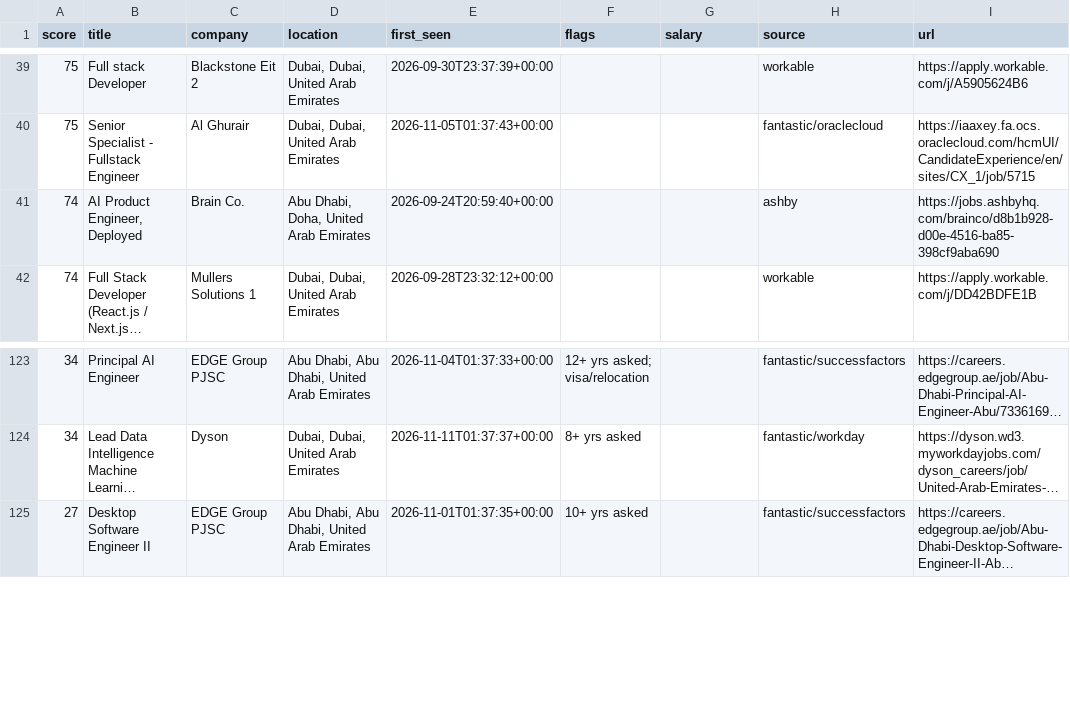
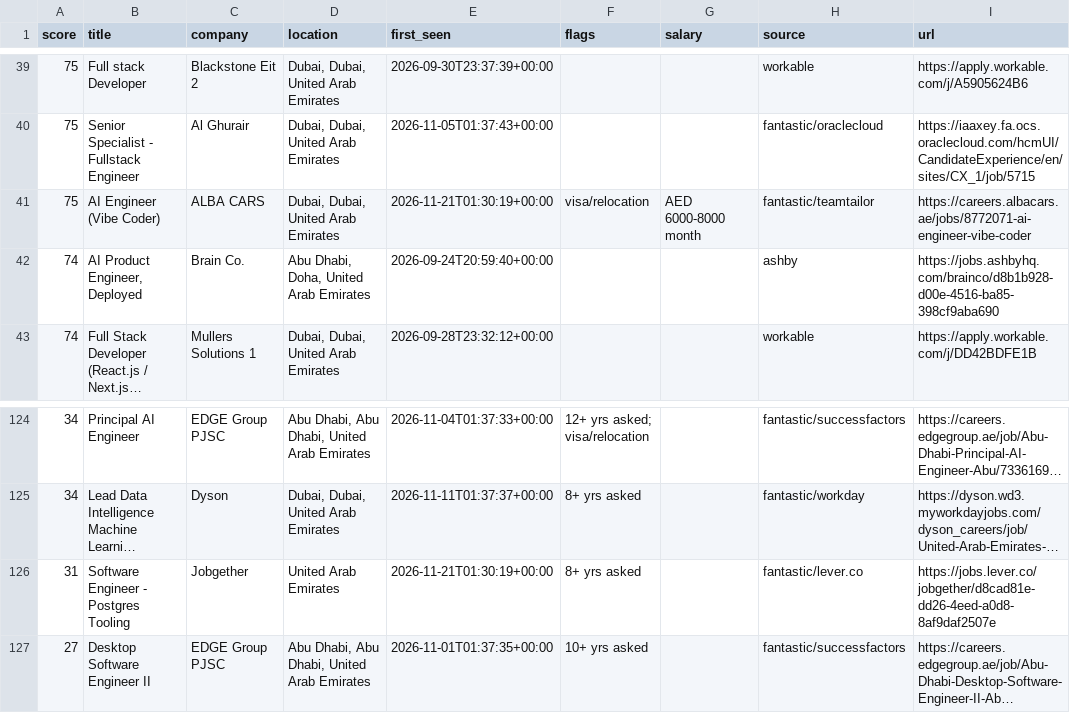
Before and after one commit to hafiz-hilalhumaid/uae-job-radar, a CSV file: data/matches.csv, drawn as a sheet; only a part is shown, gaps mark what is left out; long unchanged cells end in …; the diff names each change by its address in the sheet, - before the commit and + after, or states it on an @@ line.

```diff
--- a/data/matches.csv
+++ b/data/matches.csv
+row 41: 75 | AI Engineer (Vibe Coder) | ALBA CARS | Dubai, Dubai, United Arab Emirates | 2026-11-21T01:30:19+00:00 | visa/relocation | AED 6000-8000 month | fantastic/teamtailor | https://careers.albacars.ae/jobs/8772071-ai-engineer-vibe-coder
+row 126: 31 | Software Engineer - Postgres Tooling | Jobgether | United Arab Emirates | 2026-11-21T01:30:19+00:00 | 8+ yrs asked |  | fantastic/lever.co | https://jobs.lever.co/jobgether/d8cad81e-dd26-4eed-a0d8-8af9daf2507e
```
Also changed, not shown: 3 other files.
